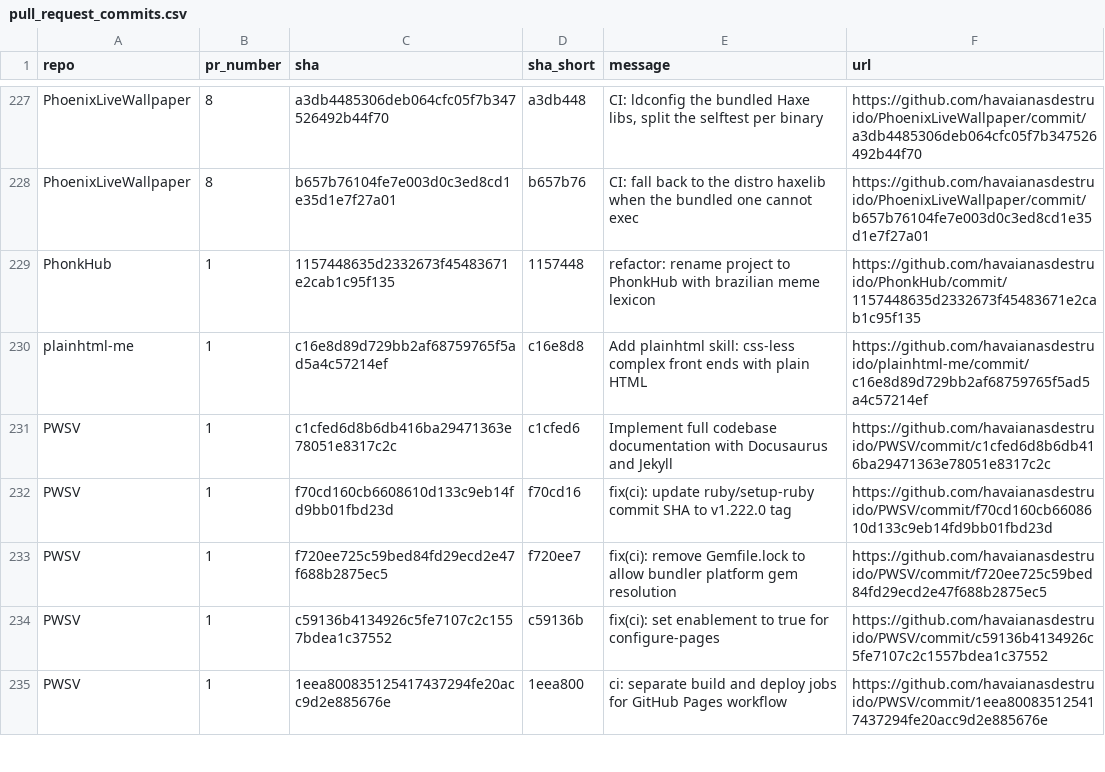
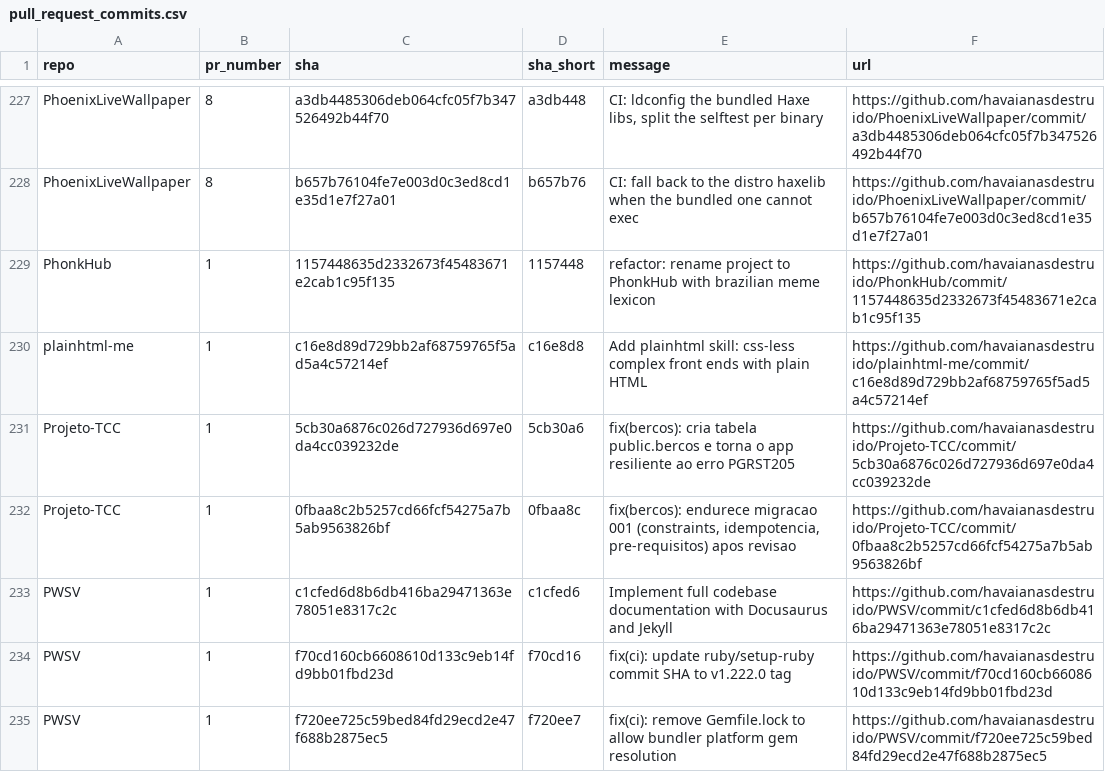
Before and after one commit to havaianasdestruido/sitemapping, a CSV file: reports/pull_request_commits.csv, drawn as a sheet; only a part is shown, gaps mark what is left out; the shorter side is filled out with more unchanged rows.

```diff
--- a/reports/pull_request_commits.csv
+++ b/reports/pull_request_commits.csv
@@ -230,2 +230,4 @@ PhonkHub,1,1157448635d2332673f45483671e2cab1c95f135,1157448,refactor: rename pro
 plainhtml-me,1,c16e8d89d729bb2af68759765f5ad5a4c57214ef,c16e8d8,Add plainhtml skill: css-less complex front ends with plain HTML,https://github.com/havaianasdestruido/plainhtml-me/commit/c16e8d89d729bb2af68759765f5ad5a4c57214ef
+Projeto-TCC,1,5cb30a6876c026d727936d697e0da4cc039232de,5cb30a6,fix(bercos): cria tabela public.bercos e torna o app resiliente ao erro PGRST205,https://github.com/havaianasdestruido/Projeto-TCC/commit/5cb30a6876c026d727936d697e0da4cc039232de
+Projeto-TCC,1,0fbaa8c2b5257cd66fcf54275a7b5ab9563826bf,0fbaa8c,"fix(bercos): endurece migracao 001 (constraints, idempotencia, pre-requisitos) apos revisao",https://github.com/havaianasdestruido/Projeto-TCC/commit/0fbaa8c2b5257cd66fcf54275a7b5ab9563826bf
 PWSV,1,c1cfed6d8b6db416ba29471363e78051e8317c2c,c1cfed6,Implement full codebase documentation with Docusaurus and Jekyll,https://github.com/havaianasdestruido/PWSV/commit/c1cfed6d8b6db416ba29471363e78051e8317c2c
```
Also changed, not shown: reports/branches.csv, reports/contributors.csv, 22 other files.
